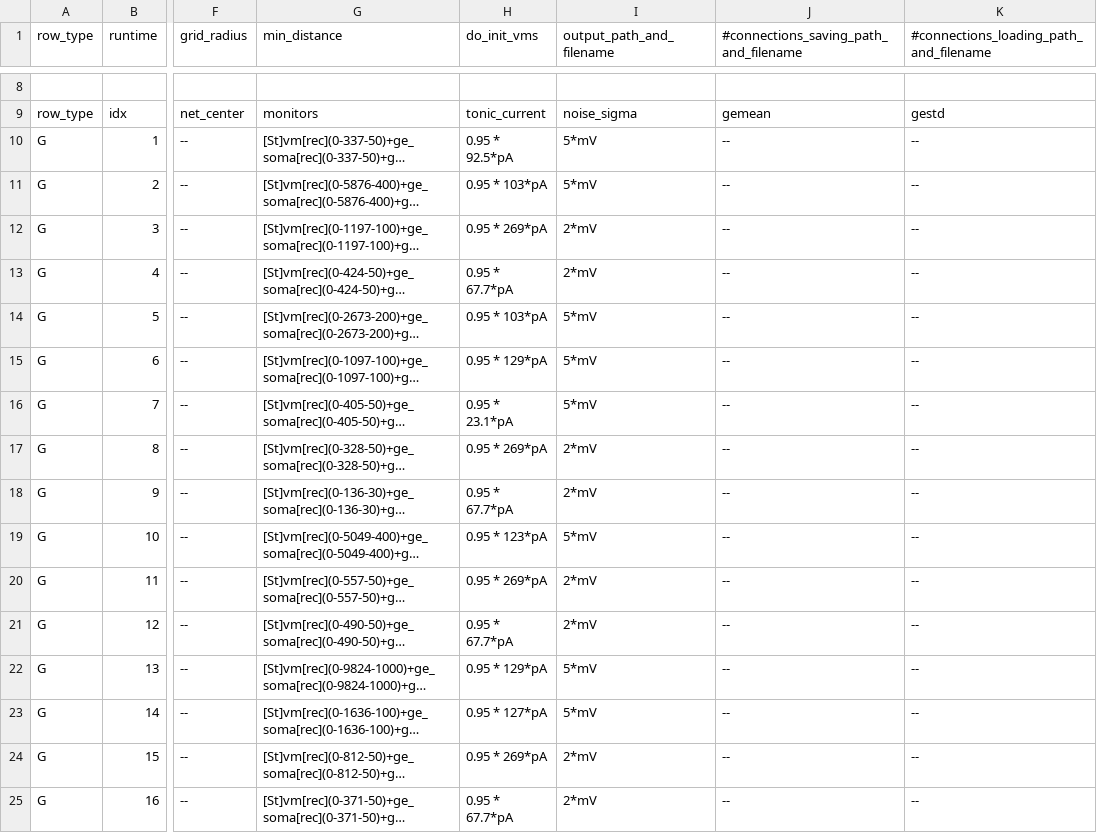
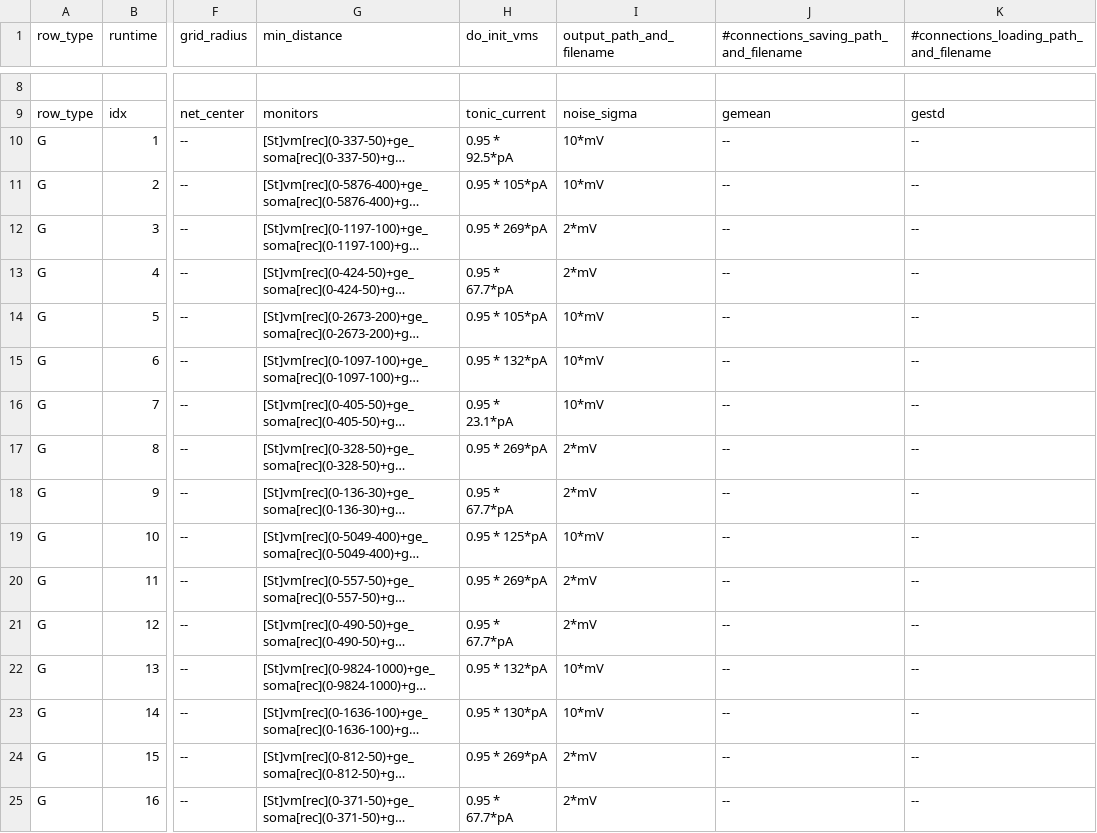
Before and after one commit to VisualNeuroscience-UH/CxSystem, a CSV file: config_files/calcium_config_file.csv, drawn as a sheet; only a part is shown, gaps mark what is left out; long unchanged cells end in …; the diff names each change by its address in the sheet, - before the commit and + after, or states it on an @@ line.

```diff
--- a/config_files/calcium_config_file.csv
+++ b/config_files/calcium_config_file.csv
-I10:I11 (output_path_and_filename): 5*mV
+I10:I11 (output_path_and_filename): 10*mV
-H11 (do_init_vms): 0.95 * 103*pA
+H11 (do_init_vms): 0.95 * 105*pA
-H14 (do_init_vms): 0.95 * 103*pA
+H14 (do_init_vms): 0.95 * 105*pA
-I14:I16 (output_path_and_filename): 5*mV
+I14:I16 (output_path_and_filename): 10*mV
-H15 (do_init_vms): 0.95 * 129*pA
+H15 (do_init_vms): 0.95 * 132*pA
-H19 (do_init_vms): 0.95 * 123*pA
+H19 (do_init_vms): 0.95 * 125*pA
-I19 (output_path_and_filename): 5*mV
+I19 (output_path_and_filename): 10*mV
-H22 (do_init_vms): 0.95 * 129*pA
+H22 (do_init_vms): 0.95 * 132*pA
-I22:I23 (output_path_and_filename): 5*mV
+I22:I23 (output_path_and_filename): 10*mV
-H23 (do_init_vms): 0.95 * 127*pA
+H23 (do_init_vms): 0.95 * 130*pA
```
Also changed, not shown: 1 other file.
